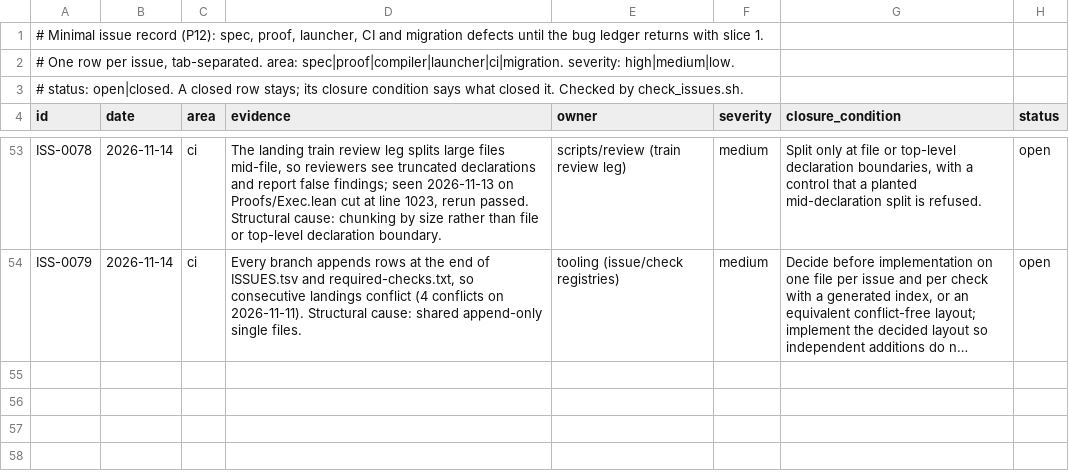
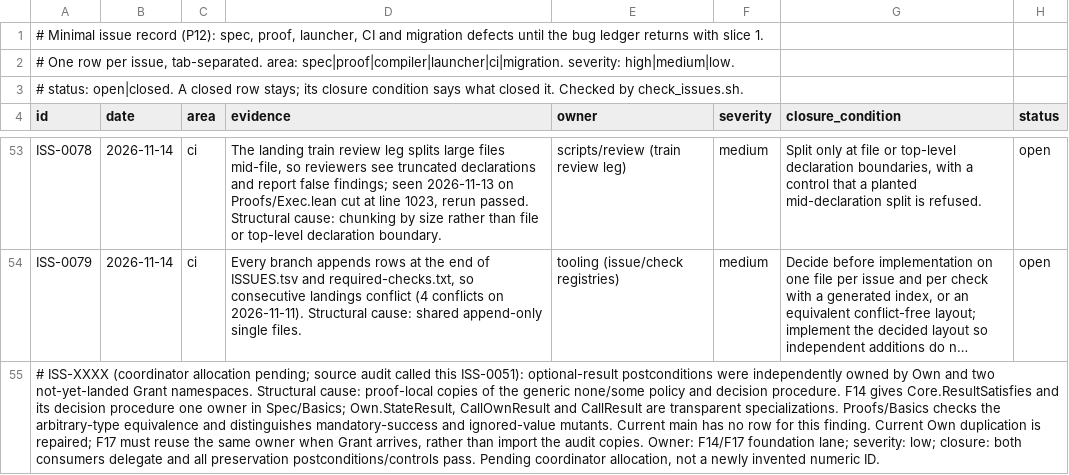
Before and after one commit to lambdaclass/concrete, a TSV file: ISSUES.tsv, drawn as a sheet; only a part is shown, gaps mark what is left out; long unchanged cells end in …; the diff names each change by its address in the sheet, - before the commit and + after, or states it on an @@ line.

```diff
--- a/ISSUES.tsv
+++ b/ISSUES.tsv
+row 55: # ISS-XXXX (coordinator allocation pending; source audit called this ISS-0051): optional-result postconditions were independently owned by Own and two not-yet-landed Grant namespaces. Structural cause: proof-local copies of the generic none/some policy and decision procedure. F14 gives Core.ResultSatisfies and its decision procedure one owner in Spec/Basics; Own.StateResult, CallOwnResult and CallResult are transparent specializations. Proofs/Basics checks the arbitrary-type equivalence and distinguishes mandatory-success and ignored-value mutants. Current main has no row for this finding. Current Own duplication is repaired; F17 must reuse the same owner when Grant arrives, rather than import the audit copies. Owner: F14/F17 foundation lane; severity: low; closure: both consumers delegate and all preservation postconditions/controls pass. Pending coordinator allocation, not a newly invented numeric ID.
```
Also changed, not shown: 6 other files.
